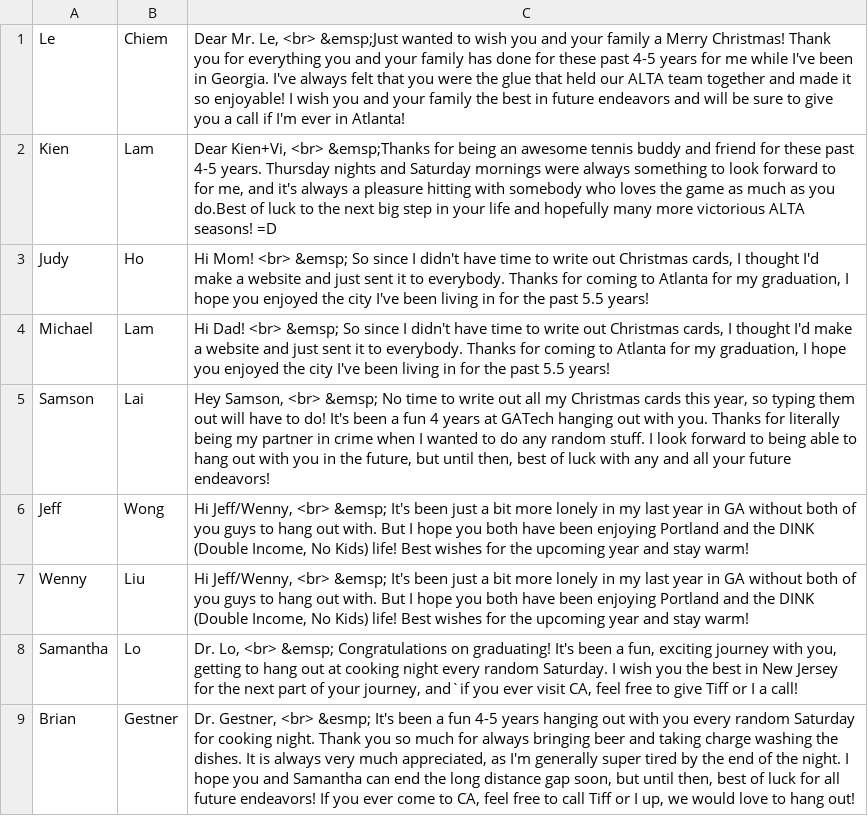
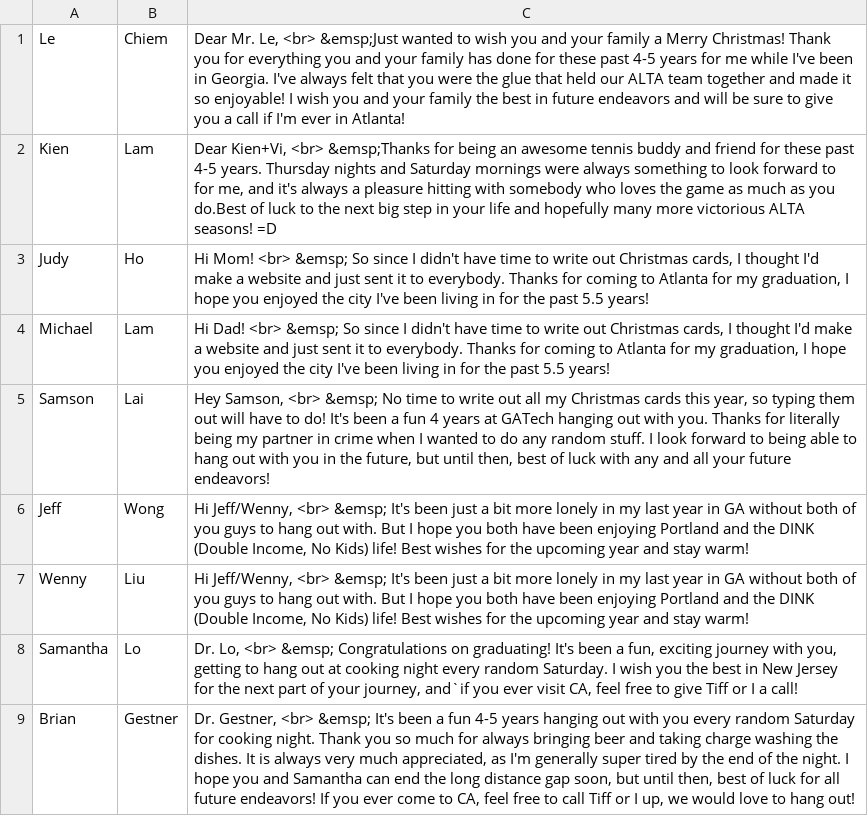
Before and after one commit to ayplam/ayplam.github.io, a TSV file: xmas/data.tsv, drawn as a sheet.

Commit message:
Wrong tab

```diff
--- a/xmas/data.tsv
+++ b/xmas/data.tsv
@@ -8,2 +8,2 @@ Wenny	Liu	Hi Jeff/Wenny, <br> &emsp; It's been just a bit more lonely in my last
 Samantha	Lo	Dr. Lo, <br> &emsp; Congratulations on graduating! It's been a fun, exciting journey with you, getting to hang out at cooking night every random Saturday. I wish you the best in New Jersey for the next part of your journey, and`if you ever visit CA, feel free to give Tiff or I a call!
-Brian	Gestner	Dr. Gestner, <br> &esmp; It's been a fun 4-5 years hanging out with you every random Saturday for cooking night. Thank you so much for always bringing beer and taking charge washing the dishes. It is always very much appreciated, as I'm generally super tired by the end of the night. I hope you and Samantha can end the long distance gap soon, but until then, best of luck for all future endeavors! If you ever come to CA, feel free to call Tiff or I up, we would love to hang out!
+Brian	Gestner	Dr. Gestner, <br> &emsp; It's been a fun 4-5 years hanging out with you every random Saturday for cooking night. Thank you so much for always bringing beer and taking charge washing the dishes. It is always very much appreciated, as I'm generally super tired by the end of the night. I hope you and Samantha can end the long distance gap soon, but until then, best of luck for all future endeavors! If you ever come to CA, feel free to call Tiff or I up, we would love to hang out!
```
